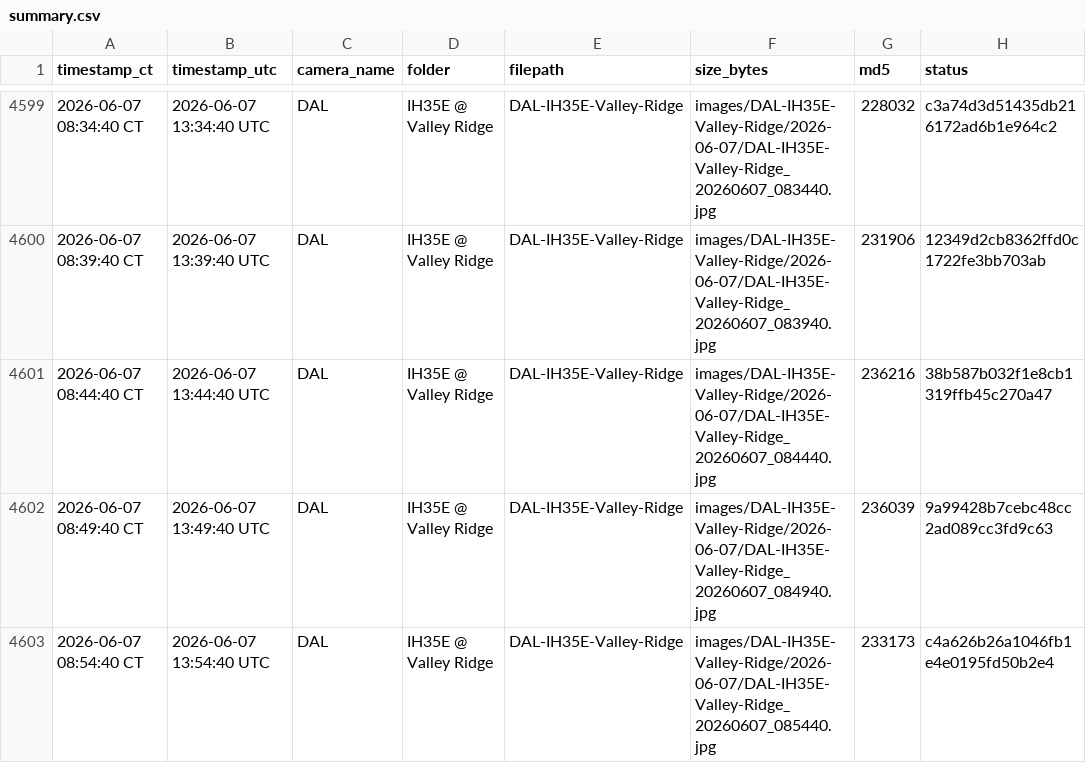
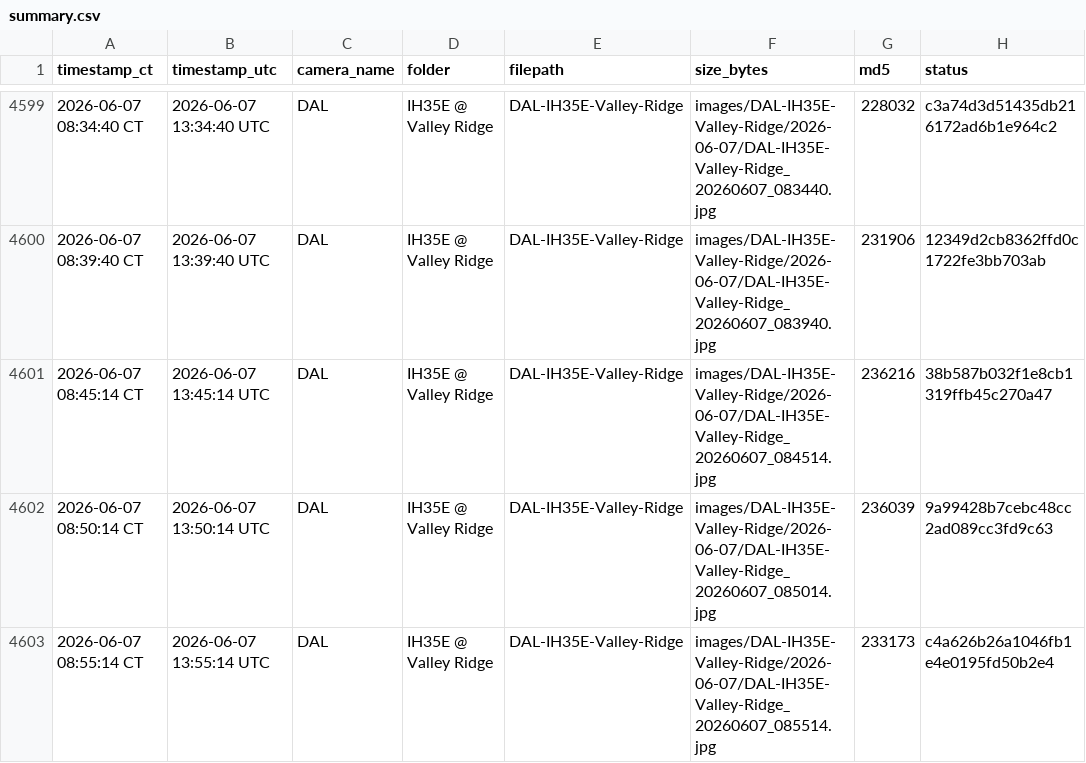
Before and after one commit to aifornsb/txdot-cameras, a CSV file: summary.csv, drawn as a sheet; only a part is shown, gaps mark what is left out; the diff names each change by its address in the sheet, - before the commit and + after, or states it on an @@ line.

Commit message:
IH35E Valley Ridge — 2026-06-07 13:55 UTC

```diff
--- a/summary.csv
+++ b/summary.csv
-A4601 (timestamp_ct): 2026-06-07 08:44:40 CT
+A4601 (timestamp_ct): 2026-06-07 08:45:14 CT
-B4601 (timestamp_utc): 2026-06-07 13:44:40 UTC
+B4601 (timestamp_utc): 2026-06-07 13:45:14 UTC
-F4601 (size_bytes): images/DAL-IH35E-Valley-Ridge/2026-06-07/DAL-IH35E-Valley-Ridge_20260607_084440.jpg
+F4601 (size_bytes): images/DAL-IH35E-Valley-Ridge/2026-06-07/DAL-IH35E-Valley-Ridge_20260607_084514.jpg
-A4602 (timestamp_ct): 2026-06-07 08:49:40 CT
+A4602 (timestamp_ct): 2026-06-07 08:50:14 CT
-B4602 (timestamp_utc): 2026-06-07 13:49:40 UTC
+B4602 (timestamp_utc): 2026-06-07 13:50:14 UTC
-F4602 (size_bytes): images/DAL-IH35E-Valley-Ridge/2026-06-07/DAL-IH35E-Valley-Ridge_20260607_084940.jpg
+F4602 (size_bytes): images/DAL-IH35E-Valley-Ridge/2026-06-07/DAL-IH35E-Valley-Ridge_20260607_085014.jpg
-A4603 (timestamp_ct): 2026-06-07 08:54:40 CT
+A4603 (timestamp_ct): 2026-06-07 08:55:14 CT
-B4603 (timestamp_utc): 2026-06-07 13:54:40 UTC
+B4603 (timestamp_utc): 2026-06-07 13:55:14 UTC
-F4603 (size_bytes): images/DAL-IH35E-Valley-Ridge/2026-06-07/DAL-IH35E-Valley-Ridge_20260607_085440.jpg
+F4603 (size_bytes): images/DAL-IH35E-Valley-Ridge/2026-06-07/DAL-IH35E-Valley-Ridge_20260607_085514.jpg
```
Also changed, not shown: 3 other files.
